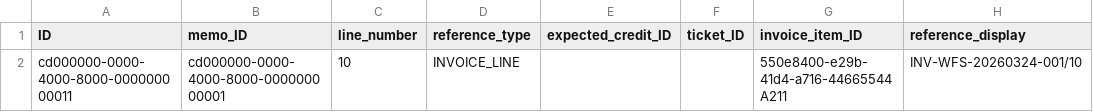
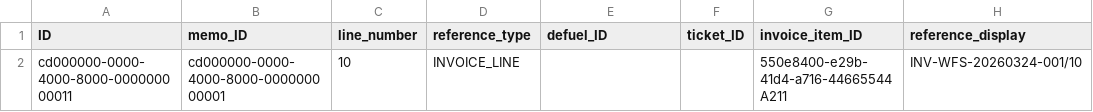
Before and after one commit to kalpesh0304/FuelSphere, a CSV file: db/data/fuelsphere-CREDIT_MEMO_LINES.csv, drawn as a sheet; only a part is shown; the diff names each change by its address in the sheet, - before the commit and + after, or states it on an @@ line.

```diff
--- a/db/data/fuelsphere-CREDIT_MEMO_LINES.csv
+++ b/db/data/fuelsphere-CREDIT_MEMO_LINES.csv
-E1: expected_credit_ID
+E1: defuel_ID
```
Also changed, not shown: 2 other files.
